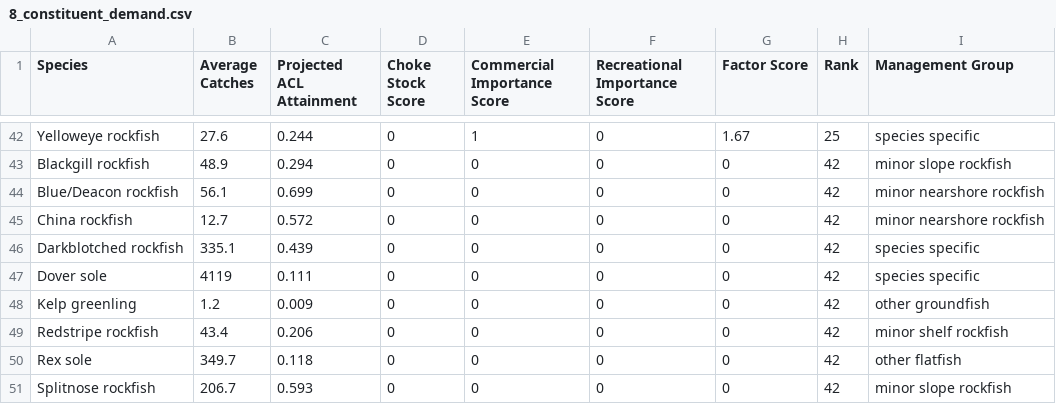
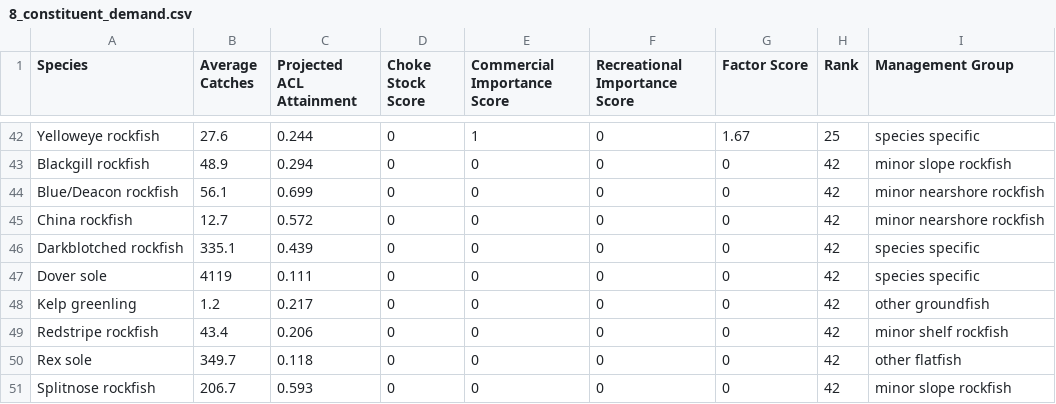
Before and after one commit to chantelwetzel-noaa/shinywcsap, a CSV file: tables/2026/8_constituent_demand.csv, drawn as a sheet; only a part is shown, gaps mark what is left out.

```diff
--- a/tables/2026/8_constituent_demand.csv
+++ b/tables/2026/8_constituent_demand.csv
@@ -47,3 +47,3 @@ Darkblotched rockfish,335.1,0.439,0,0,0,0,42,species specific
 Dover sole,4119,0.111,0,0,0,0,42,species specific
-Kelp greenling,1.2,0.009,0,0,0,0,42,other groundfish
+Kelp greenling,1.2,0.217,0,0,0,0,42,other groundfish
 Redstripe rockfish,43.4,0.206,0,0,0,0,42,minor shelf rockfish
```
Also changed, not shown: tables/2026/1_fishing_mortality.csv, 1 other file.
